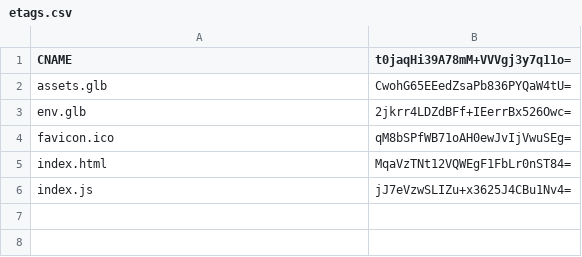
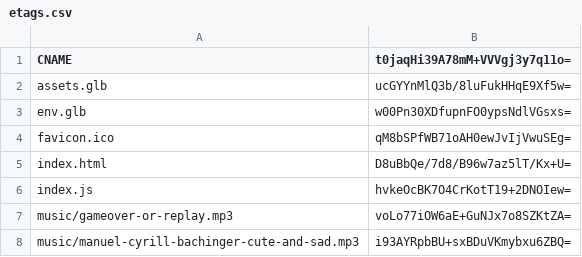
Before and after one commit to thesystemcollective/gamejam-2022, a CSV file: docs/etags.csv, drawn as a sheet.

```diff
--- a/docs/etags.csv
+++ b/docs/etags.csv
@@ -1,6 +1,8 @@
 CNAME,t0jaqHi39A78mM+VVVgj3y7q11o=
-assets.glb,CwohG65EEedZsaPb836PYQaW4tU=
-env.glb,2jkrr4LDZdBFf+IEerrBx526Owc=
+assets.glb,ucGYYnMlQ3b/8luFukHHqE9Xf5w=
+env.glb,w00Pn30XDfupnFO0ypsNdlVGsxs=
 favicon.ico,qM8bSPfWB71oAH0ewJvIjVwuSEg=
-index.html,MqaVzTNt12VQWEgF1FbLr0nST84=
-index.js,jJ7eVzwSLIZu+x3625J4CBu1Nv4=
+index.html,D8uBbQe/7d8/B96w7az5lT/Kx+U=
+index.js,hvkeOcBK7O4CrKotT19+2DNOIew=
+music/gameover-or-replay.mp3,voLo77iOW6aE+GuNJx7o8SZKtZA=
+music/manuel-cyrill-bachinger-cute-and-sad.mp3,i93AYRpbBU+sxBDuVKmybxu6ZBQ=
```
Also changed, not shown: 9 other files.
